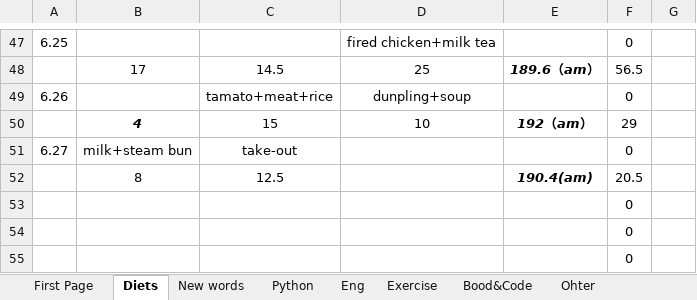
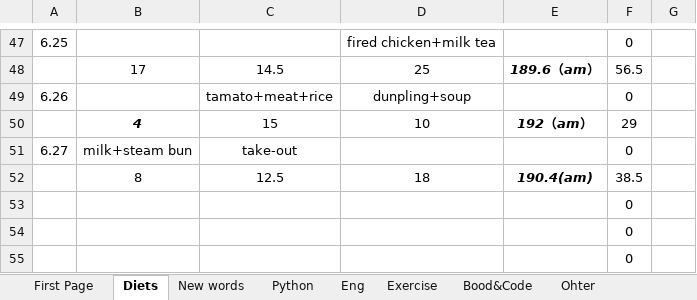
Before and after one commit to qiuchunjoy/myselfonly, an Excel workbook: daily_management.xlsx, sheet Diets, drawn as a sheet; only a part is shown, gaps mark what is left out; values as stored, in another font and other column widths than the file's, no borders; conditional formats not drawn; the diff names each change by its address in the sheet, - before the commit and + after, or states it on an @@ line.

```diff
--- a/daily_management.xlsx (sheet Diets)
+++ b/daily_management.xlsx (sheet Diets)
-D52: (empty)
+D52: 18
-F52: 20.5
+F52: 38.5
```
Also changed, not shown: sheet Eng, sheet Bood&Code.
